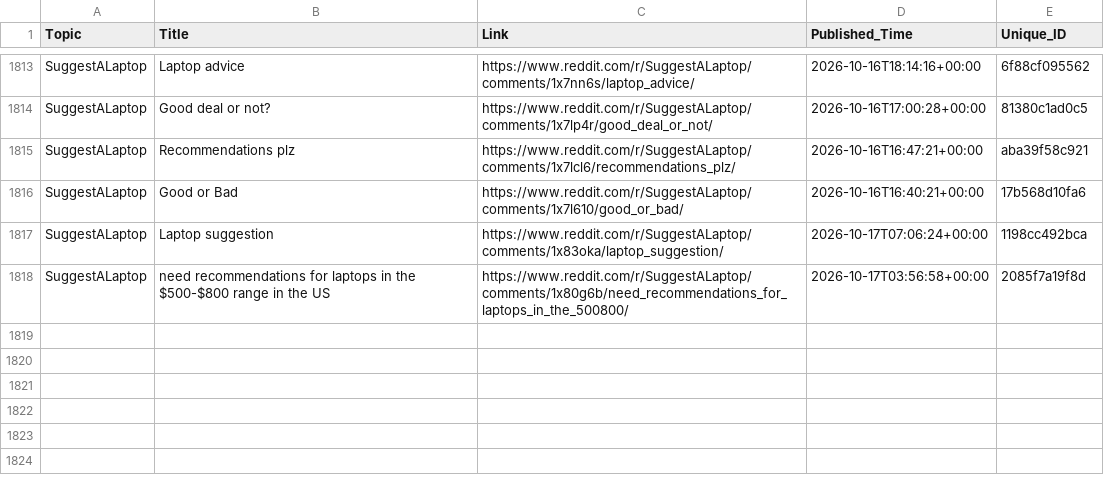
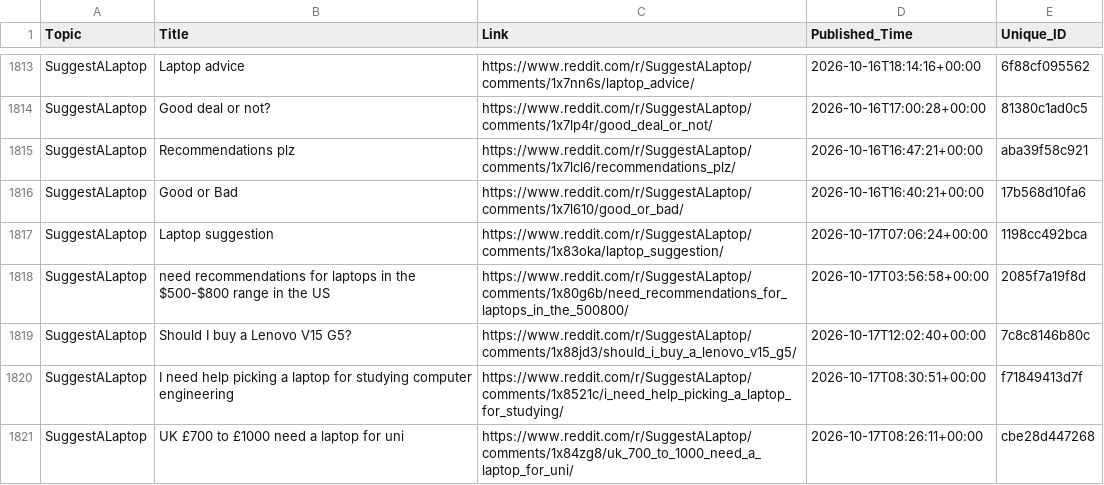
Before and after one commit to sidhu2690/EB_reddit, a CSV file: posts.csv, drawn as a sheet; only a part is shown, gaps mark what is left out; the diff names each change by its address in the sheet, - before the commit and + after, or states it on an @@ line.

```diff
--- a/posts.csv
+++ b/posts.csv
+row 1819: SuggestALaptop | Should I buy a Lenovo V15 G5? | https://www.reddit.com/r/SuggestALaptop/comments/1x88jd3/should_i_buy_a_lenovo_v15_g5/ | 2026-10-17T12:02:40+00:00 | 7c8c8146b80c
+row 1820: SuggestALaptop | I need help picking a laptop for studying computer engineering | https://www.reddit.com/r/SuggestALaptop/comments/1x8521c/i_need_help_picking_a_laptop_for_studying/ | 2026-10-17T08:30:51+00:00 | f71849413d7f
+row 1821: SuggestALaptop | UK £700 to £1000 need a laptop for uni | https://www.reddit.com/r/SuggestALaptop/comments/1x84zg8/uk_700_to_1000_need_a_laptop_for_uni/ | 2026-10-17T08:26:11+00:00 | cbe28d447268
```
